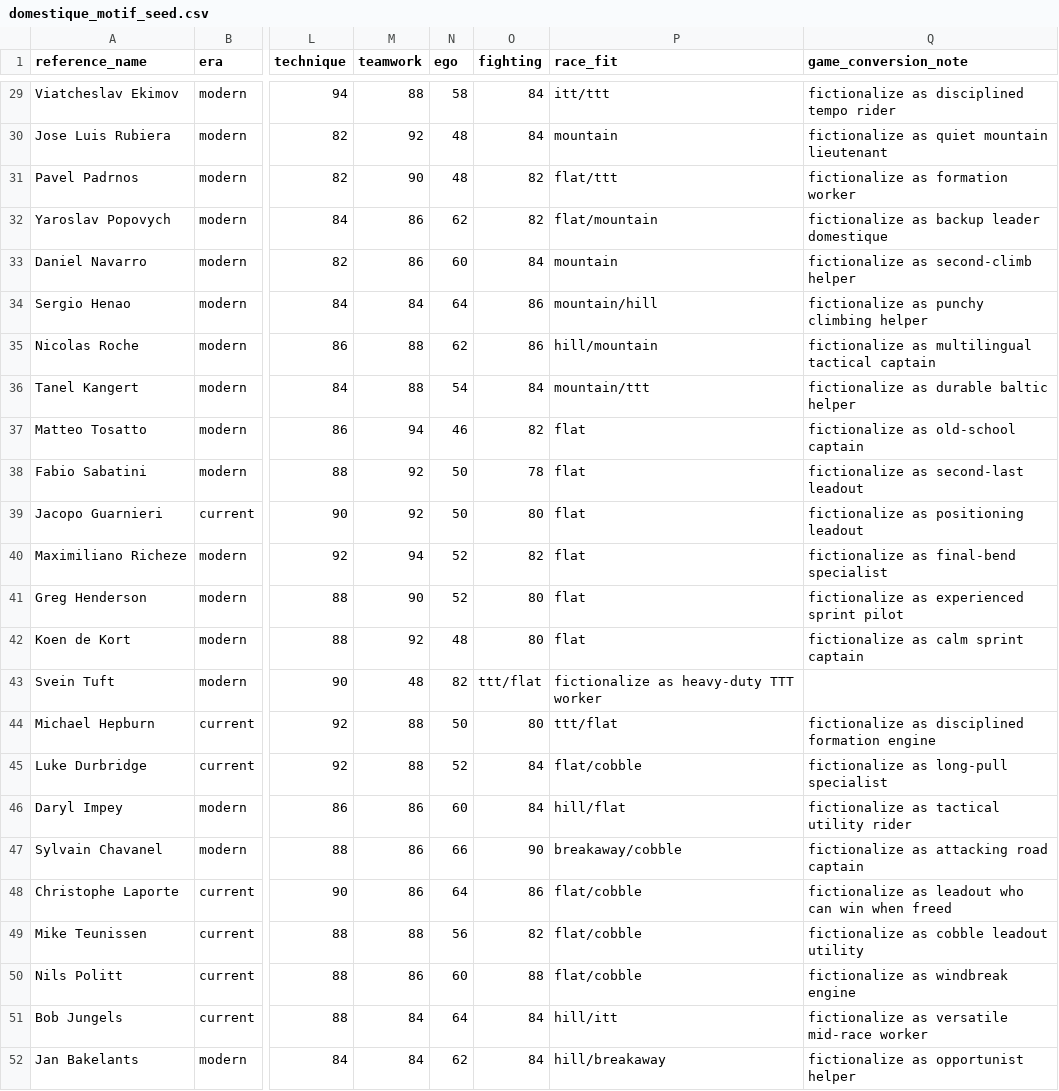
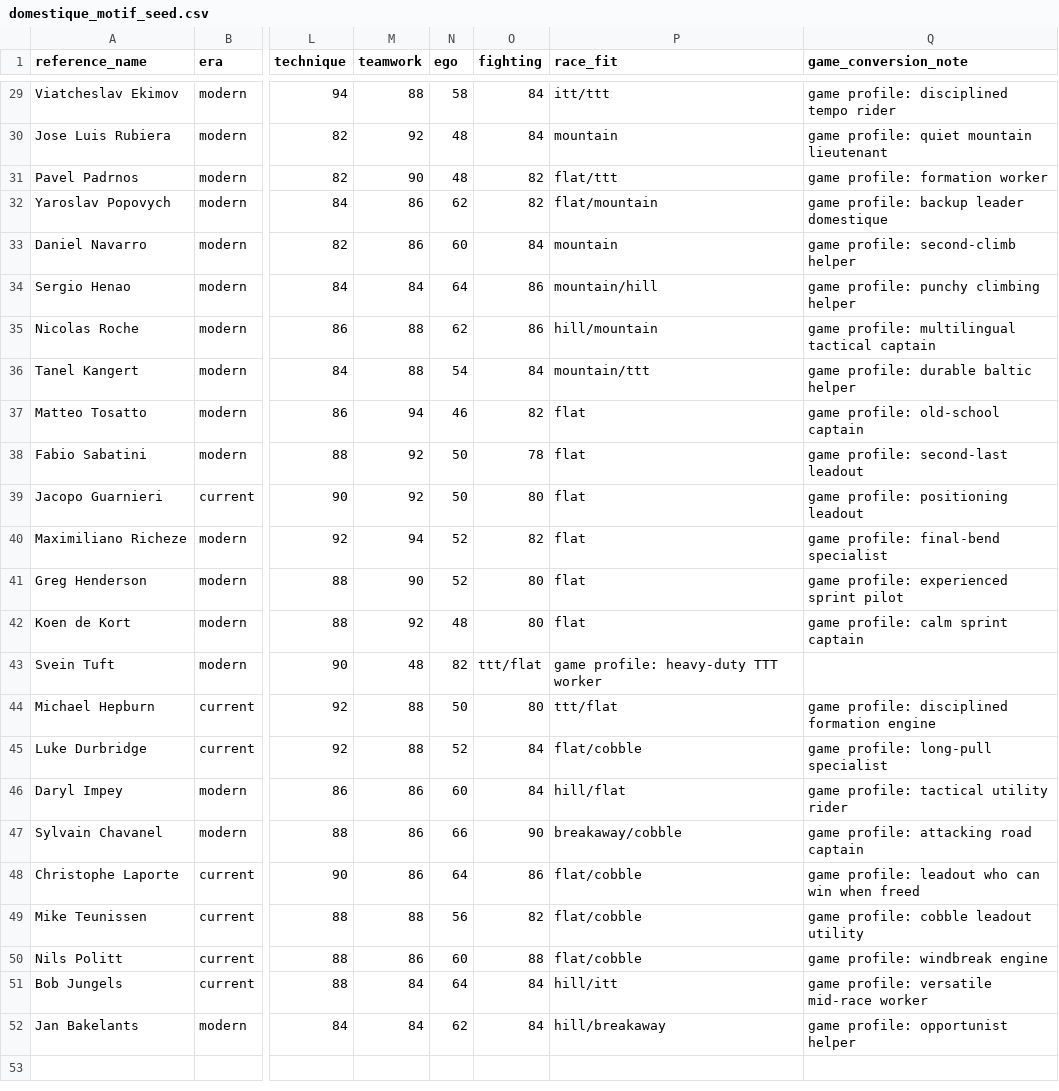
Before and after one commit to StudioQOMISO/QOMISO_Game_Tour, a CSV file: data/domestique_motif_seed.csv, drawn as a sheet; only a part is shown, gaps mark what is left out; the diff covers the shown part only; the diff names each change by its address in the sheet, - before the commit and + after, or states it on an @@ line.

```diff
--- a/data/domestique_motif_seed.csv
+++ b/data/domestique_motif_seed.csv
-Q29 (game_conversion_note): fictionalize as disciplined tempo rider
+Q29 (game_conversion_note): game profile: disciplined tempo rider
-Q30 (game_conversion_note): fictionalize as quiet mountain lieutenant
+Q30 (game_conversion_note): game profile: quiet mountain lieutenant
-Q31 (game_conversion_note): fictionalize as formation worker
+Q31 (game_conversion_note): game profile: formation worker
-Q32 (game_conversion_note): fictionalize as backup leader domestique
+Q32 (game_conversion_note): game profile: backup leader domestique
-Q33 (game_conversion_note): fictionalize as second-climb helper
+Q33 (game_conversion_note): game profile: second-climb helper
-Q34 (game_conversion_note): fictionalize as punchy climbing helper
+Q34 (game_conversion_note): game profile: punchy climbing helper
-Q35 (game_conversion_note): fictionalize as multilingual tactical captain
+Q35 (game_conversion_note): game profile: multilingual tactical captain
-Q36 (game_conversion_note): fictionalize as durable baltic helper
+Q36 (game_conversion_note): game profile: durable baltic helper
-Q37 (game_conversion_note): fictionalize as old-school captain
+Q37 (game_conversion_note): game profile: old-school captain
-Q38 (game_conversion_note): fictionalize as second-last leadout
+Q38 (game_conversion_note): game profile: second-last leadout
-Q39 (game_conversion_note): fictionalize as positioning leadout
+Q39 (game_conversion_note): game profile: positioning leadout
-Q40 (game_conversion_note): fictionalize as final-bend specialist
+Q40 (game_conversion_note): game profile: final-bend specialist
-Q41 (game_conversion_note): fictionalize as experienced sprint pilot
+Q41 (game_conversion_note): game profile: experienced sprint pilot
-Q42 (game_conversion_note): fictionalize as calm sprint captain
+Q42 (game_conversion_note): game profile: calm sprint captain
-P43 (race_fit): fictionalize as heavy-duty TTT worker
+P43 (race_fit): game profile: heavy-duty TTT worker
-Q44 (game_conversion_note): fictionalize as disciplined formation engine
+Q44 (game_conversion_note): game profile: disciplined formation engine
-Q45 (game_conversion_note): fictionalize as long-pull specialist
+Q45 (game_conversion_note): game profile: long-pull specialist
-Q46 (game_conversion_note): fictionalize as tactical utility rider
+Q46 (game_conversion_note): game profile: tactical utility rider
-Q47 (game_conversion_note): fictionalize as attacking road captain
+Q47 (game_conversion_note): game profile: attacking road captain
-Q48 (game_conversion_note): fictionalize as leadout who can win when freed
+Q48 (game_conversion_note): game profile: leadout who can win when freed
-Q49 (game_conversion_note): fictionalize as cobble leadout utility
+Q49 (game_conversion_note): game profile: cobble leadout utility
-Q50 (game_conversion_note): fictionalize as windbreak engine
+Q50 (game_conversion_note): game profile: windbreak engine
-Q51 (game_conversion_note): fictionalize as versatile mid-race worker
+Q51 (game_conversion_note): game profile: versatile mid-race worker
-Q52 (game_conversion_note): fictionalize as opportunist helper
+Q52 (game_conversion_note): game profile: opportunist helper
```
Also changed, not shown: 27 edited cells elsewhere in this file, data/rider_motif_classification_seed.csv, 53 other files.
